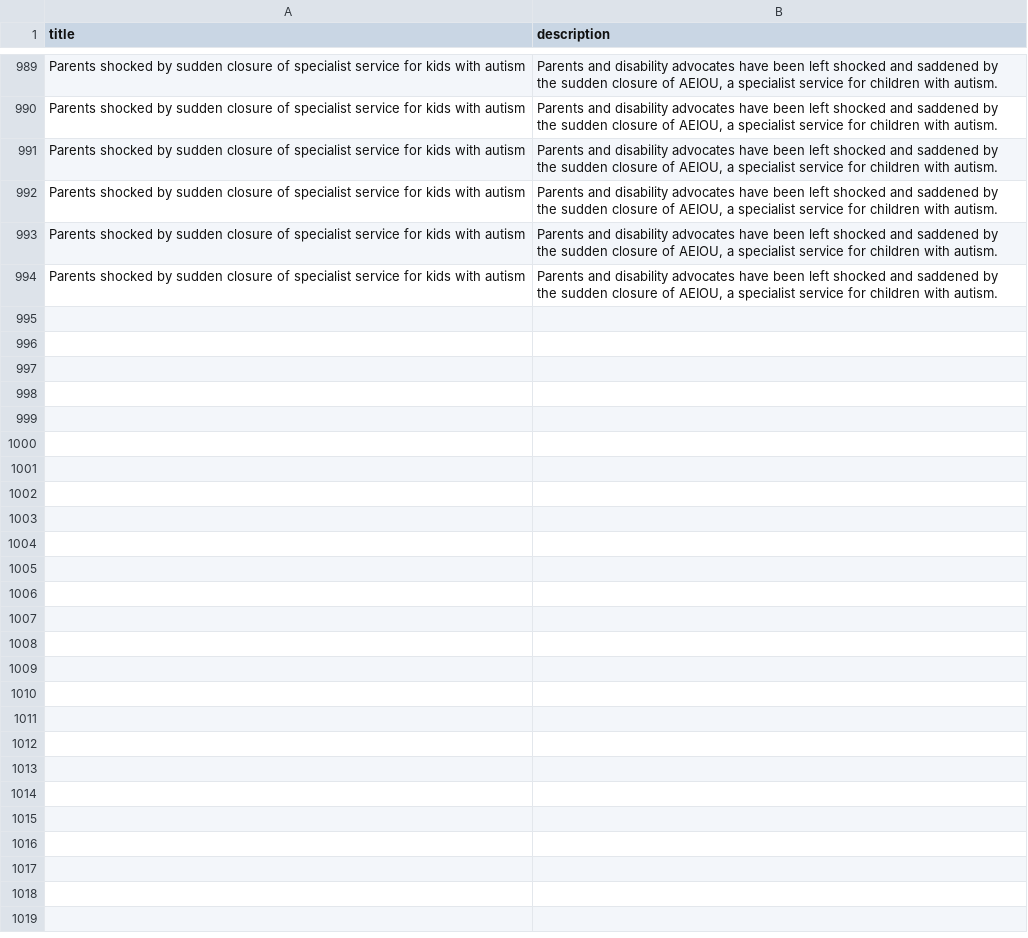
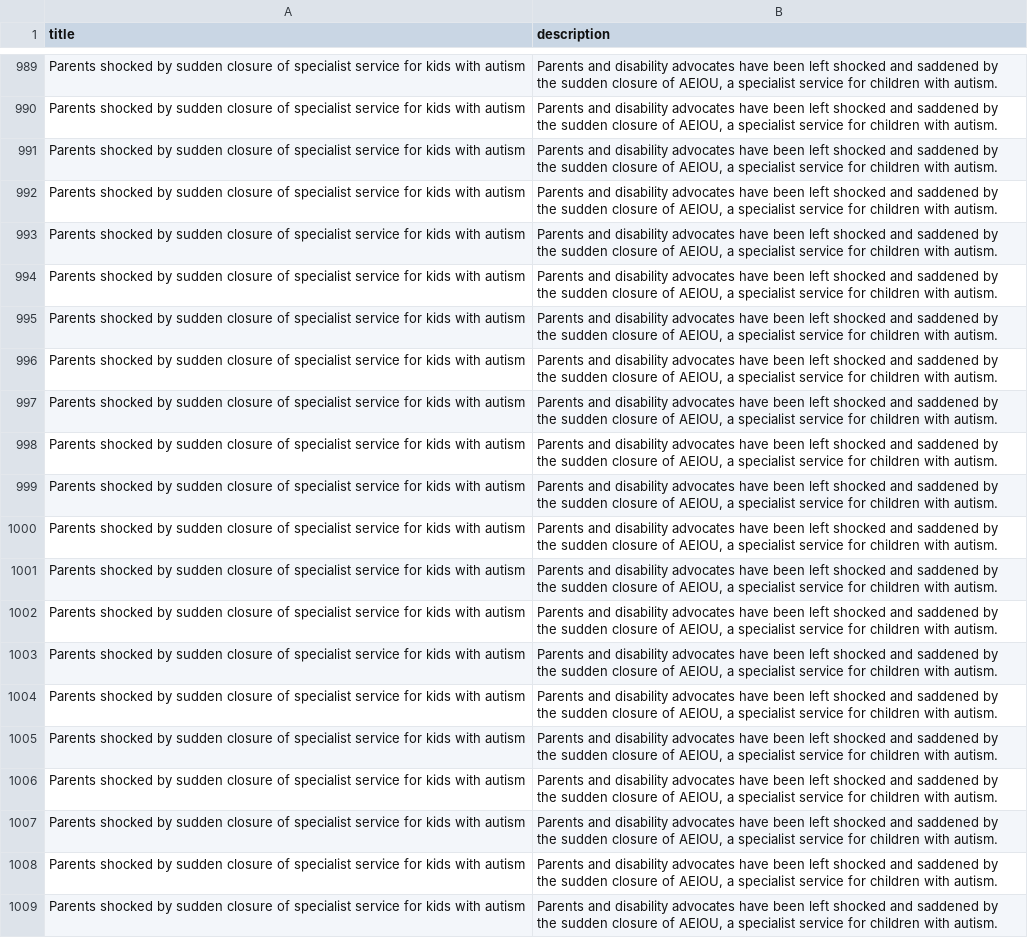
Before and after one commit to riya19verma/Curio, a CSV file: BackEnd/news_articles.csv, drawn as a sheet; only a part is shown, gaps mark what is left out.

Commit message:
Add news articles

```diff
--- a/BackEnd/news_articles.csv
+++ b/BackEnd/news_articles.csv
@@ -994 +994,16 @@ title,description
 "Parents shocked by sudden closure of specialist service for kids with autism","Parents and disability advocates have been left shocked and saddened by the sudden closure of AEIOU, a specialist service for children with autism."
+"Parents shocked by sudden closure of specialist service for kids with autism","Parents and disability advocates have been left shocked and saddened by the sudden closure of AEIOU, a specialist service for children with autism."
+"Parents shocked by sudden closure of specialist service for kids with autism","Parents and disability advocates have been left shocked and saddened by the sudden closure of AEIOU, a specialist service for children with autism."
+"Parents shocked by sudden closure of specialist service for kids with autism","Parents and disability advocates have been left shocked and saddened by the sudden closure of AEIOU, a specialist service for children with autism."
+"Parents shocked by sudden closure of specialist service for kids with autism","Parents and disability advocates have been left shocked and saddened by the sudden closure of AEIOU, a specialist service for children with autism."
+"Parents shocked by sudden closure of specialist service for kids with autism","Parents and disability advocates have been left shocked and saddened by the sudden closure of AEIOU, a specialist service for children with autism."
+"Parents shocked by sudden closure of specialist service for kids with autism","Parents and disability advocates have been left shocked and saddened by the sudden closure of AEIOU, a specialist service for children with autism."
+"Parents shocked by sudden closure of specialist service for kids with autism","Parents and disability advocates have been left shocked and saddened by the sudden closure of AEIOU, a specialist service for children with autism."
+"Parents shocked by sudden closure of specialist service for kids with autism","Parents and disability advocates have been left shocked and saddened by the sudden closure of AEIOU, a specialist service for children with autism."
+"Parents shocked by sudden closure of specialist service for kids with autism","Parents and disability advocates have been left shocked and saddened by the sudden closure of AEIOU, a specialist service for children with autism."
+"Parents shocked by sudden closure of specialist service for kids with autism","Parents and disability advocates have been left shocked and saddened by the sudden closure of AEIOU, a specialist service for children with autism."
+"Parents shocked by sudden closure of specialist service for kids with autism","Parents and disability advocates have been left shocked and saddened by the sudden closure of AEIOU, a specialist service for children with autism."
+"Parents shocked by sudden closure of specialist service for kids with autism","Parents and disability advocates have been left shocked and saddened by the sudden closure of AEIOU, a specialist service for children with autism."
+"Parents shocked by sudden closure of specialist service for kids with autism","Parents and disability advocates have been left shocked and saddened by the sudden closure of AEIOU, a specialist service for children with autism."
+"Parents shocked by sudden closure of specialist service for kids with autism","Parents and disability advocates have been left shocked and saddened by the sudden closure of AEIOU, a specialist service for children with autism."
+"Parents shocked by sudden closure of specialist service for kids with autism","Parents and disability advocates have been left shocked and saddened by the sudden closure of AEIOU, a specialist service for children with autism."
```
